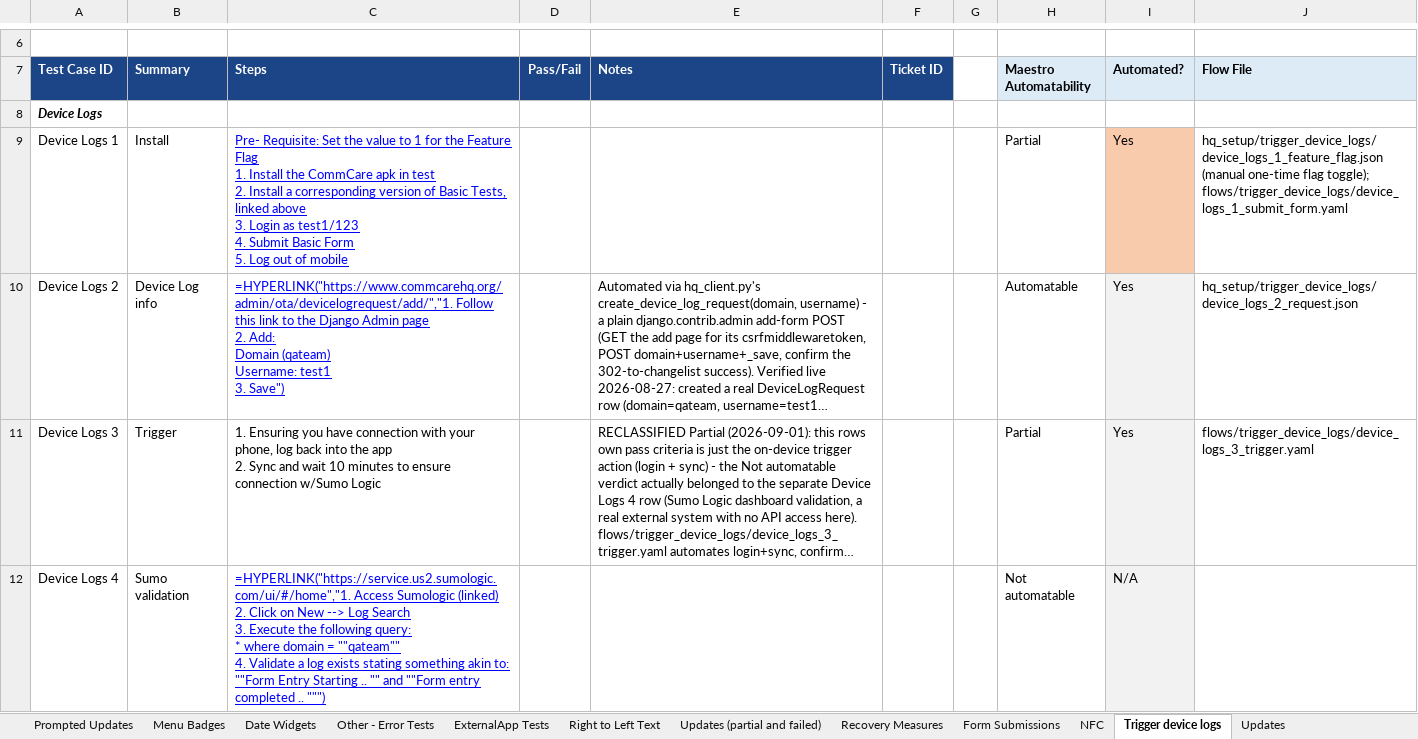
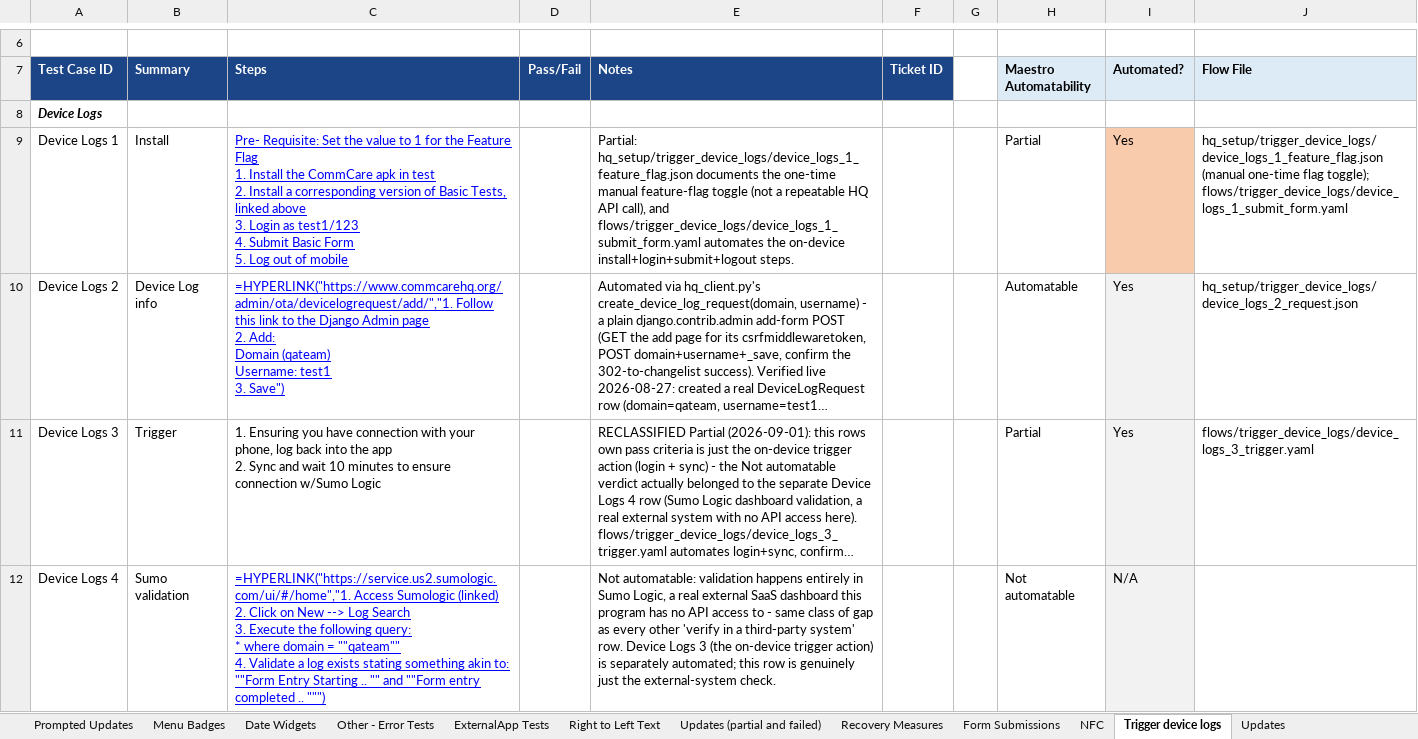
Before and after one commit to dimagi/dimagi-qa-commcare-mobile, an Excel workbook: docs/[Master] Mobile Plan (2026).xlsx, sheet Trigger device logs, drawn as a sheet; only a part is shown, gaps mark what is left out; long unchanged cells end in …; values as stored, in another font and other column widths than the file's, no borders; formulas without a stored value are shown as written; conditional formats not drawn; the diff names each change by its address in the sheet, - before the commit and + after, or states it on an @@ line.

```diff
--- a/docs/[Master] Mobile Plan (2026).xlsx (sheet Trigger device logs)
+++ b/docs/[Master] Mobile Plan (2026).xlsx (sheet Trigger device logs)
-E9 (Notes): (empty)
+E9 (Notes): Partial: hq_setup/trigger_device_logs/device_logs_1_feature_flag.json documents the one-time manual feature-flag toggle (not a repeatable HQ API call), and flows/trigger_device_logs/device_logs_1_submit_form.yaml automates the on-device install+login+submit+logout steps.
-E12 (Notes): (empty)
+E12 (Notes): Not automatable: validation happens entirely in Sumo Logic, a real external SaaS dashboard this program has no API access to - same class of gap as every other 'verify in a third-party system' row. Device Logs 3 (the on-device trigger action) is separately automated; this row is genuinely just the external-system check.
```
Also changed, not shown: sheet Multimedia, sheet Form Submissions, sheet Updates, sheet ExternalApp Tests, sheet Prompted Updates, sheet Update, 4 more sheets, docs/Connect Test Case and Workflow Inventory.xlsx.
